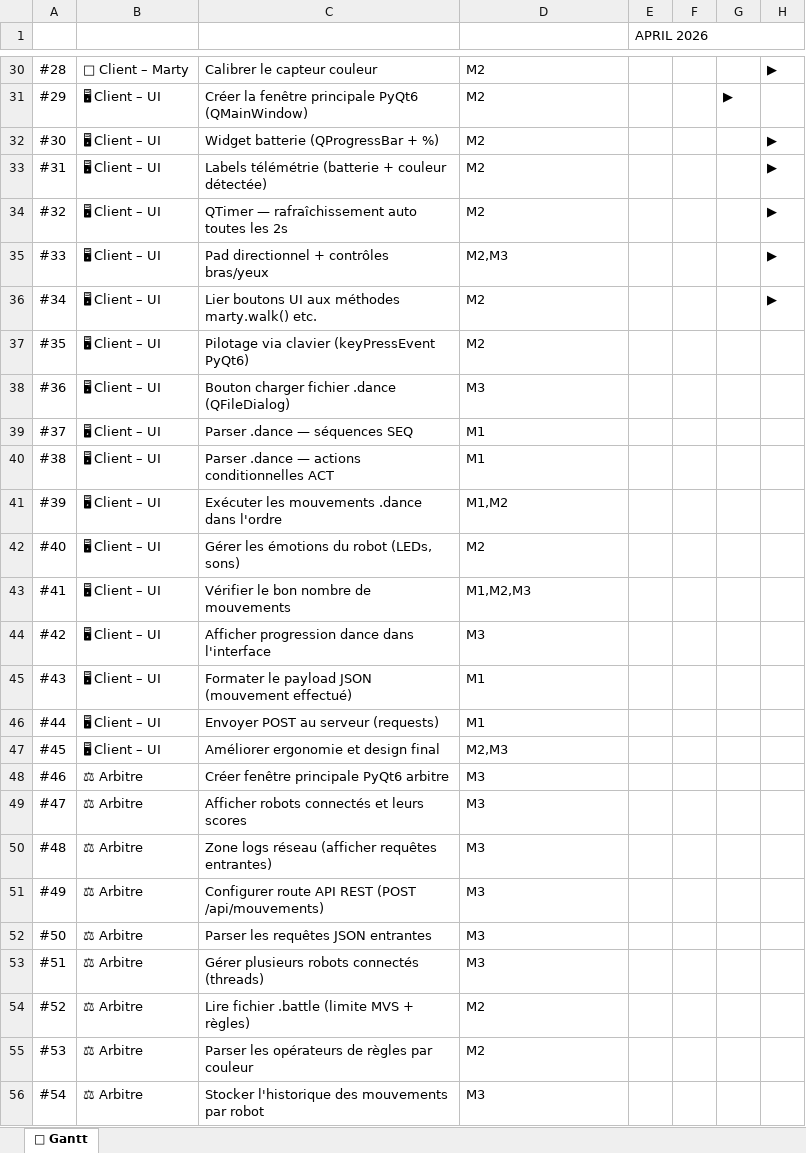
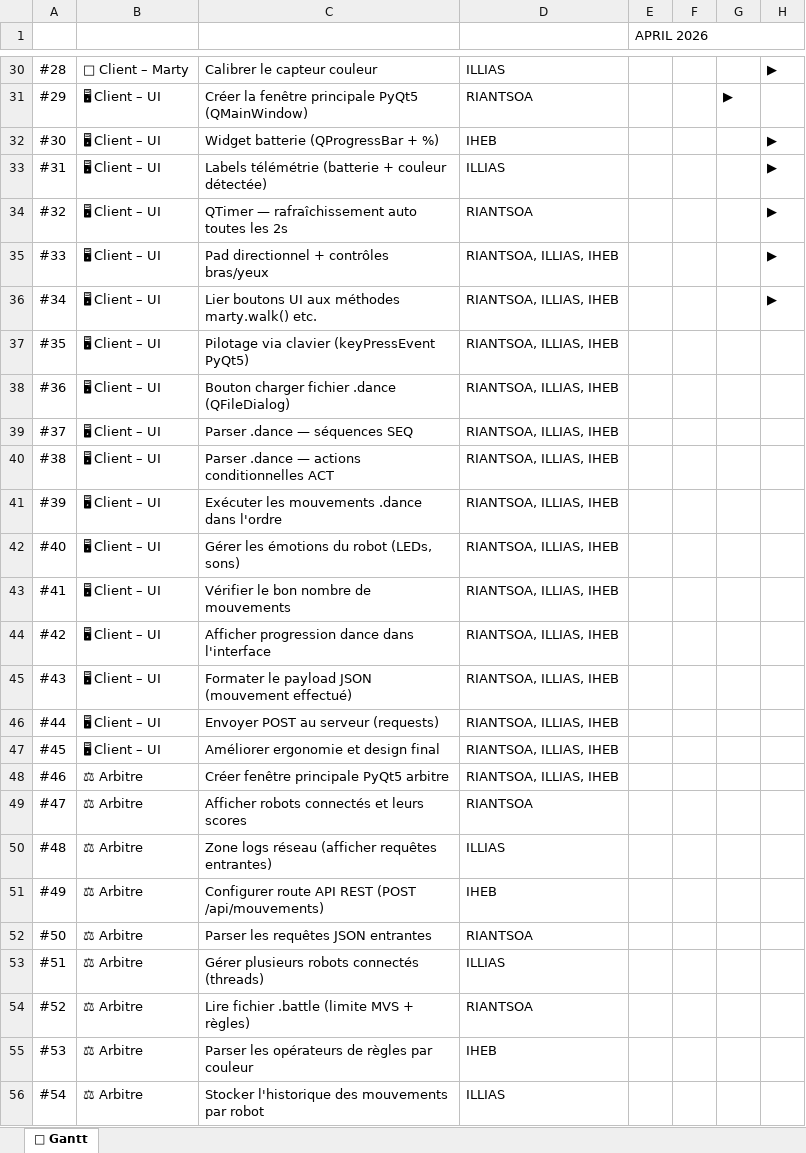
Before and after one commit to ryantsou/AKIMBOT, an Excel workbook: gantt.xlsx, sheet 📅 Gantt, drawn as a sheet; only a part is shown, gaps mark what is left out; values as stored, in another font and other column widths than the file's, no cell formats; charts and pictures not drawn; the diff covers the shown part only; the diff names each change by its address in the sheet, - before the commit and + after, or states it on an @@ line.

```diff
--- a/gantt.xlsx (sheet 📅 Gantt)
+++ b/gantt.xlsx (sheet 📅 Gantt)
-D30: M2
+D30: ILLIAS
-C31: …fenêtre principale PyQt6 (QMainWindow)
+C31: …fenêtre principale PyQt5 (QMainWindow)
-D31: M2
+D31: RIANTSOA
-D32: M2
+D32: IHEB
-D33: M2
+D33: ILLIAS
-D34: M2
+D34: RIANTSOA
-D35: M2,M3
+D35: RIANTSOA, ILLIAS, IHEB
-D36:D37: M2
+D36:D37: RIANTSOA, ILLIAS, IHEB
-C37: Pilotage via clavier (keyPressEvent PyQt6)
+C37: Pilotage via clavier (keyPressEvent PyQt5)
-D38: M3
+D38: RIANTSOA, ILLIAS, IHEB
-D39:D40: M1
+D39:D40: RIANTSOA, ILLIAS, IHEB
-D41: M1,M2
+D41: RIANTSOA, ILLIAS, IHEB
-D42: M2
+D42: RIANTSOA, ILLIAS, IHEB
-D43: M1,M2,M3
+D43: RIANTSOA, ILLIAS, IHEB
-D44: M3
+D44: RIANTSOA, ILLIAS, IHEB
-D45:D46: M1
+D45:D46: RIANTSOA, ILLIAS, IHEB
-D47: M2,M3
+D47: RIANTSOA, ILLIAS, IHEB
-C48: Créer fenêtre principale PyQt6 arbitre
+C48: Créer fenêtre principale PyQt5 arbitre
-D48: M3
+D48: RIANTSOA, ILLIAS, IHEB
-D49: M3
+D49: RIANTSOA
-D50: M3
+D50: ILLIAS
-D51: M3
+D51: IHEB
-D52: M3
+D52: RIANTSOA
-D53: M3
+D53: ILLIAS
-D54: M2
+D54: RIANTSOA
-D55: M2
+D55: IHEB
-D56: M3
+D56: ILLIAS
```
Also changed, not shown: 37 edited cells elsewhere in this sheet, cell formats, charts or pictures, 3 other files.
